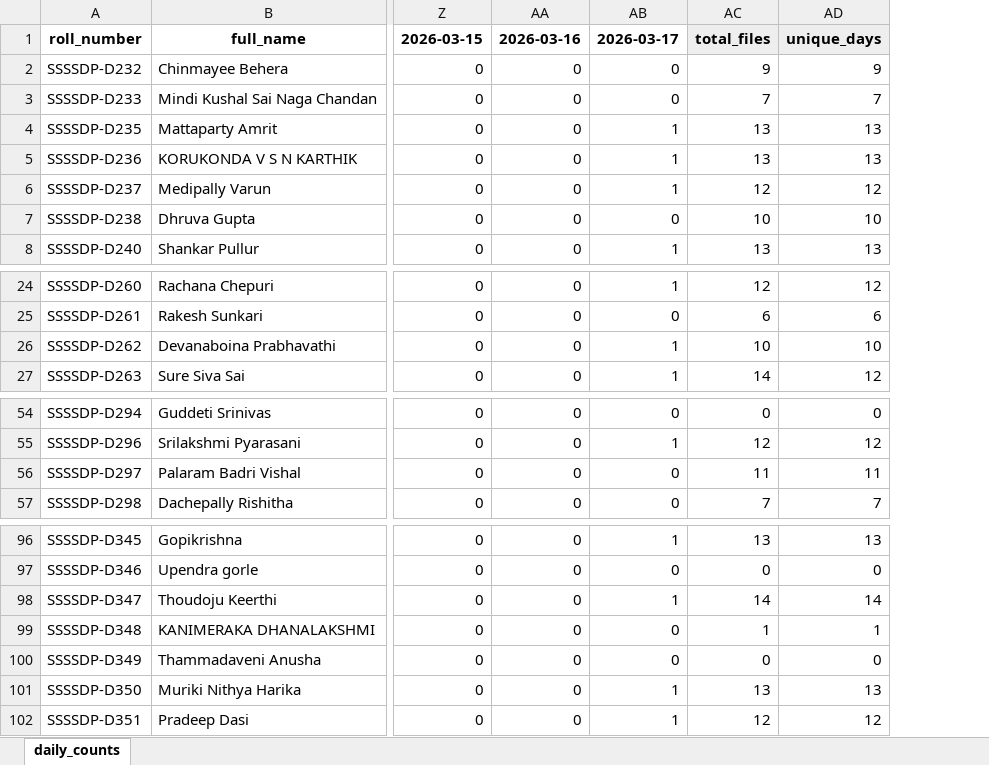
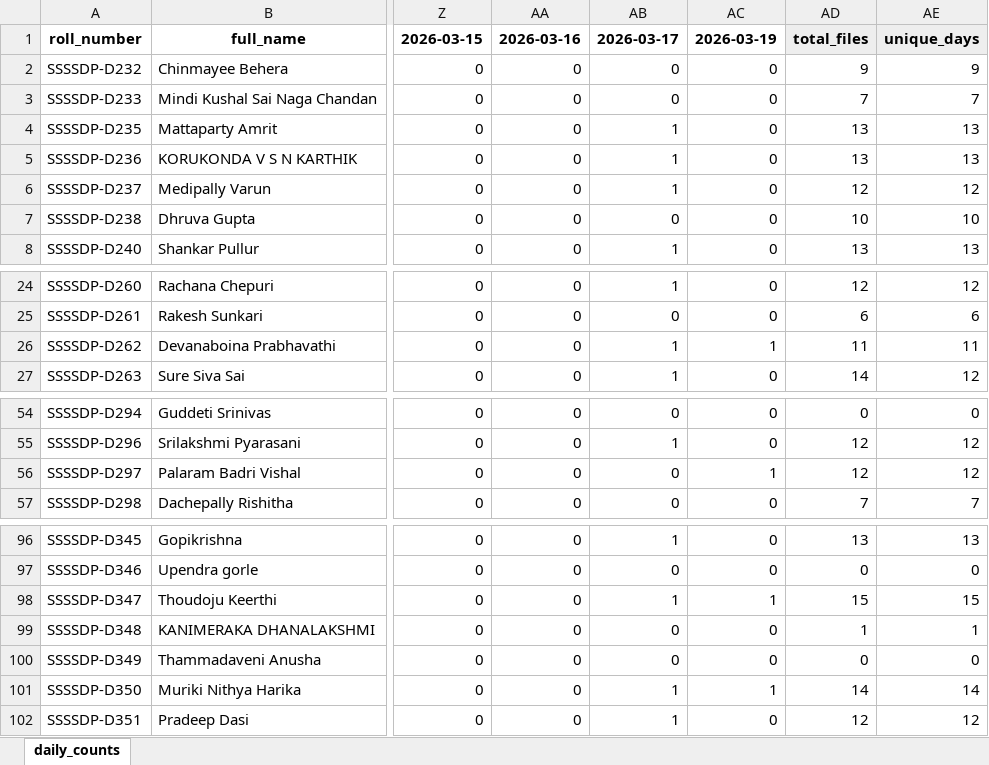
Before and after one commit to EaswarammaPreranaInc/SethuBatch3_DataEngineers, an Excel workbook: reports/submissions_daily_matrix.xlsx, sheet daily_counts, drawn as a sheet; only a part is shown, gaps mark what is left out; values as stored, in another font and other column widths than the file's, no borders; addresses are those after the commit; the diff names each change by its address in the sheet, - before the commit and + after, or states it on an @@ line.

```diff
--- a/reports/submissions_daily_matrix.xlsx (sheet daily_counts)
+++ b/reports/submissions_daily_matrix.xlsx (sheet daily_counts)
+column AC, rows 1-8: 2026-03-19 | 0 | 0 | 0 | 0 | 0 | 0 | 0; rows 24-27: 0 | 0 | 1 | 0; rows 54-57: 0 | 0 | 1 | 0; rows 96-102: 0 | 0 | 1 | 0 | 0 | 1 | 0
-AD26: 10
+AD26: 11
-AE26: 10
+AE26: 11
-AD56: 11
+AD56: 12
-AE56: 11
+AE56: 12
-AD98: 14
+AD98: 15
-AE98: 14
+AE98: 15
-AD101: 13
+AD101: 14
-AE101: 13
+AE101: 14
```
Also changed, not shown: 5 other files.
